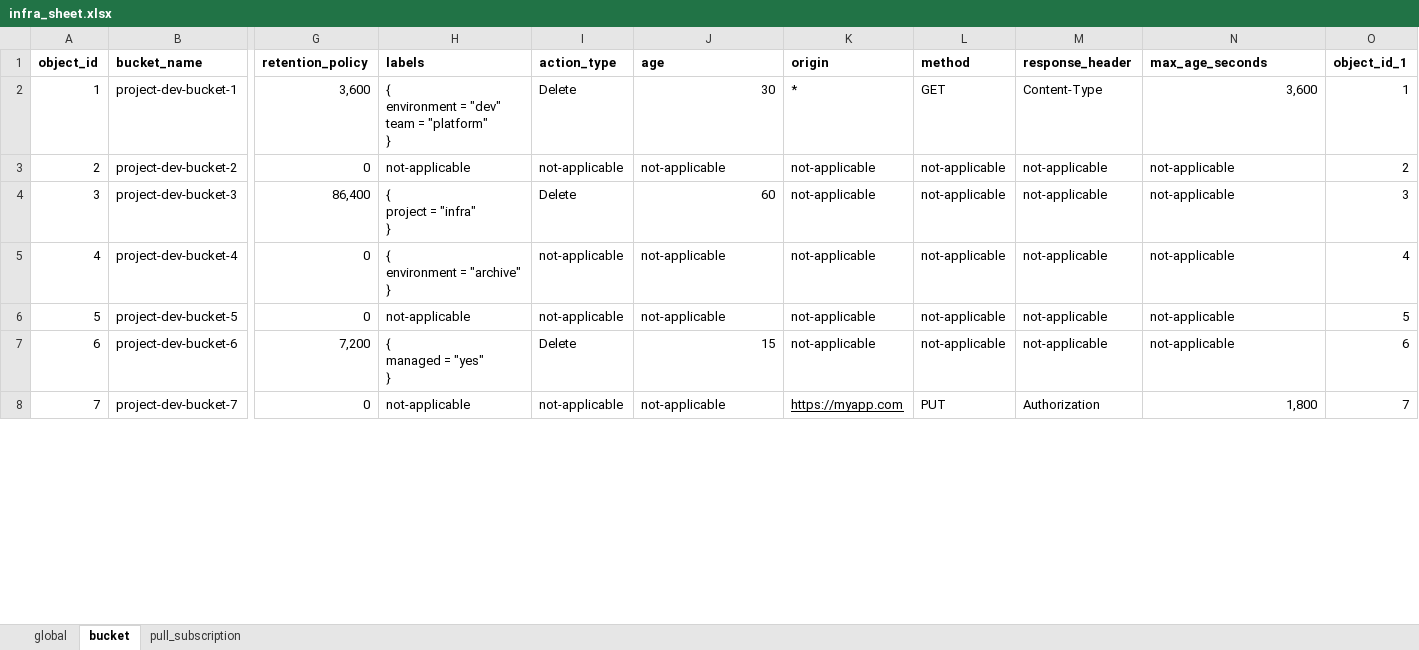
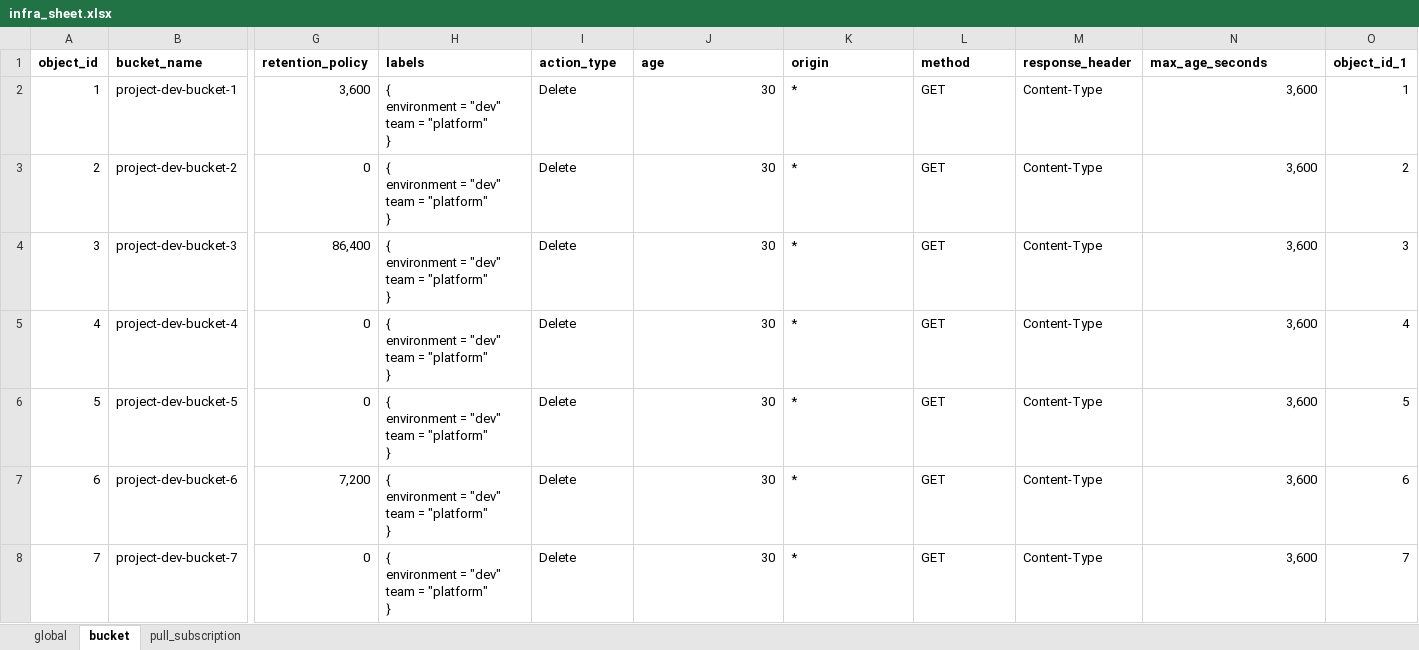
Before and after one commit to kranthimj23/promotion-repo, an Excel workbook: helm-charts/dev-values/infra-values/dataset/infra_sheet.xlsx, sheet bucket, drawn as a sheet; only a part is shown, gaps mark what is left out; values as stored, in another font and other column widths than the file's, no borders; ↵ is a line break in a cell; the diff covers the shown part only; the diff names each change by its address in the sheet, - before the commit and + after, or states it on an @@ line.

Commit message:
Add files via upload

```diff
--- a/helm-charts/dev-values/infra-values/dataset/infra_sheet.xlsx (sheet bucket)
+++ b/helm-charts/dev-values/infra-values/dataset/infra_sheet.xlsx (sheet bucket)
-H3 (labels): not-applicable
+H3 (labels): { ↵ environment = "dev" ↵ team = "platform" ↵ }
-I3 (action_type): not-applicable
+I3 (action_type): Delete
-J3 (age): not-applicable
+J3 (age): 30
-J3 alignment: left
+J3 alignment: right
-K3:K7 (origin): not-applicable
+K3:K7 (origin): *
-L3:L7 (method): not-applicable
+L3:L7 (method): GET
-M3:M7 (response_header): not-applicable
+M3:M7 (response_header): Content-Type
-N3:N7 (max_age_seconds): not-applicable
+N3:N7 (max_age_seconds): 3,600
-N3:N7 alignment: left
+N3:N7 alignment: right
-H4 (labels): { ↵ project = "infra" ↵ }
+H4 (labels): { ↵ environment = "dev" ↵ team = "platform" ↵ }
-J4 (age): 60
+J4 (age): 30
-H5 (labels): { ↵ environment = "archive" ↵ }
+H5 (labels): { ↵ environment = "dev" ↵ team = "platform" ↵ }
-I5:I6 (action_type): not-applicable
+I5:I6 (action_type): Delete
-J5:J6 (age): not-applicable
+J5:J6 (age): 30
-J5:J6 alignment: left
+J5:J6 alignment: right
-H6 (labels): not-applicable
+H6 (labels): { ↵ environment = "dev" ↵ team = "platform" ↵ }
-H7 (labels): { ↵ managed = "yes" ↵ }
+H7 (labels): { ↵ environment = "dev" ↵ team = "platform" ↵ }
-J7 (age): 15
+J7 (age): 30
-H8 (labels): not-applicable
+H8 (labels): { ↵ environment = "dev" ↵ team = "platform" ↵ }
-I8 (action_type): not-applicable
+I8 (action_type): Delete
-J8 (age): not-applicable
+J8 (age): 30
-J8 alignment: left
+J8 alignment: right
-K8 (origin): https://myapp.com
+K8 (origin): *
-K8 underline: on
+K8 underline: off
-L8 (method): PUT
+L8 (method): GET
-M8 (response_header): Authorization
+M8 (response_header): Content-Type
-N8 (max_age_seconds): 1,800
+N8 (max_age_seconds): 3,600
```
Also changed, not shown: 2 added rows, 7 edited cells and cell formats elsewhere in this sheet, sheet pull_subscription, sheet global.
